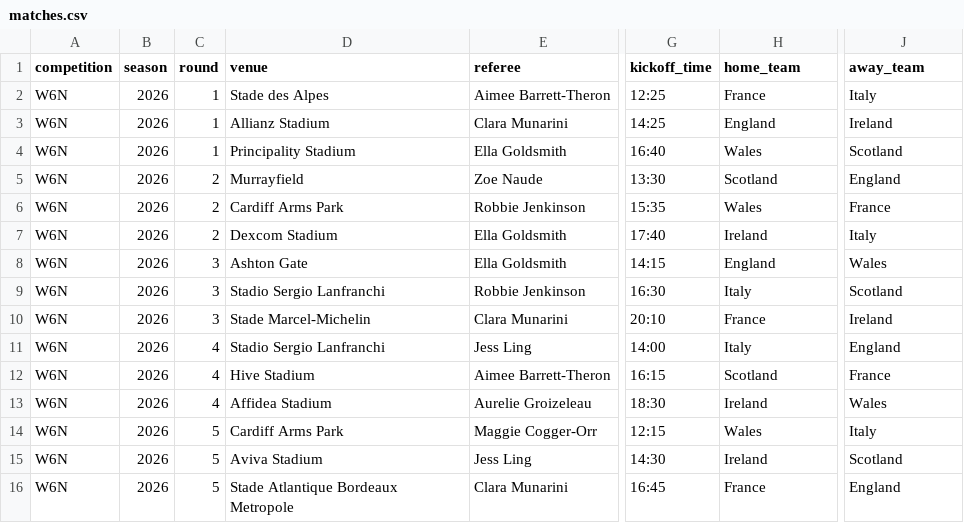
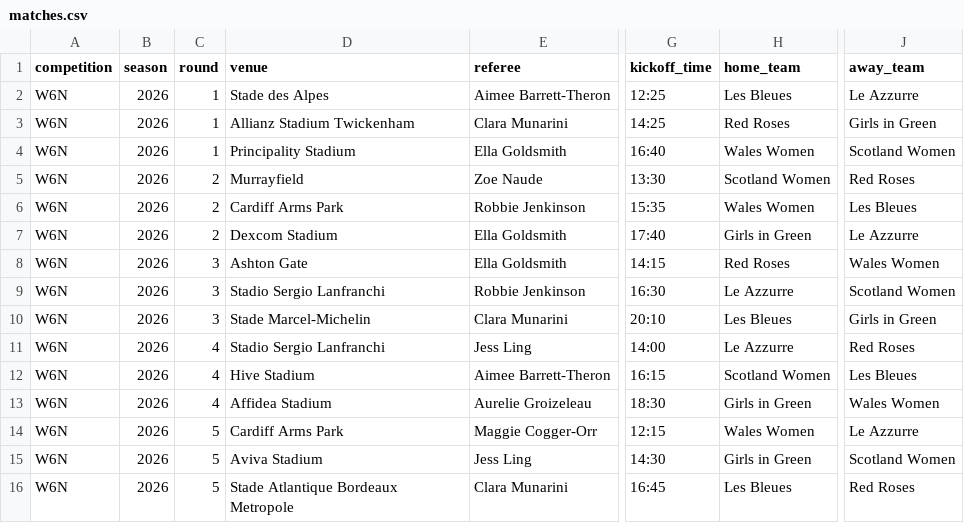
Before and after one commit to davewalker5/RugbyTracker, a CSV file: data/imports/W6N-2026/matches.csv, drawn as a sheet; only a part is shown, gaps mark what is left out; the diff names each change by its address in the sheet, - before the commit and + after, or states it on an @@ line.

```diff
--- a/data/imports/W6N-2026/matches.csv
+++ b/data/imports/W6N-2026/matches.csv
-H2 (home_team): France
+H2 (home_team): Les Bleues
-J2 (away_team): Italy
+J2 (away_team): Le Azzurre
-D3 (venue): Allianz Stadium
+D3 (venue): Allianz Stadium Twickenham
-H3 (home_team): England
+H3 (home_team): Red Roses
-J3 (away_team): Ireland
+J3 (away_team): Girls in Green
-H4 (home_team): Wales
+H4 (home_team): Wales Women
-J4 (away_team): Scotland
+J4 (away_team): Scotland Women
-H5 (home_team): Scotland
+H5 (home_team): Scotland Women
-J5 (away_team): England
+J5 (away_team): Red Roses
-H6 (home_team): Wales
+H6 (home_team): Wales Women
-J6 (away_team): France
+J6 (away_team): Les Bleues
-H7 (home_team): Ireland
+H7 (home_team): Girls in Green
-J7 (away_team): Italy
+J7 (away_team): Le Azzurre
-H8 (home_team): England
+H8 (home_team): Red Roses
-J8 (away_team): Wales
+J8 (away_team): Wales Women
-H9 (home_team): Italy
+H9 (home_team): Le Azzurre
-J9 (away_team): Scotland
+J9 (away_team): Scotland Women
-H10 (home_team): France
+H10 (home_team): Les Bleues
-J10 (away_team): Ireland
+J10 (away_team): Girls in Green
-H11 (home_team): Italy
+H11 (home_team): Le Azzurre
-J11 (away_team): England
+J11 (away_team): Red Roses
-H12 (home_team): Scotland
+H12 (home_team): Scotland Women
-J12 (away_team): France
+J12 (away_team): Les Bleues
-H13 (home_team): Ireland
+H13 (home_team): Girls in Green
-J13 (away_team): Wales
+J13 (away_team): Wales Women
-H14 (home_team): Wales
+H14 (home_team): Wales Women
-J14 (away_team): Italy
+J14 (away_team): Le Azzurre
-H15 (home_team): Ireland
+H15 (home_team): Girls in Green
-J15 (away_team): Scotland
+J15 (away_team): Scotland Women
-H16 (home_team): France
+H16 (home_team): Les Bleues
-J16 (away_team): England
+J16 (away_team): Red Roses
```
Also changed, not shown: data/imports/PWR-2025-26/matches.csv, data/imports/W6N-2026/venues.csv, 39 other files.
